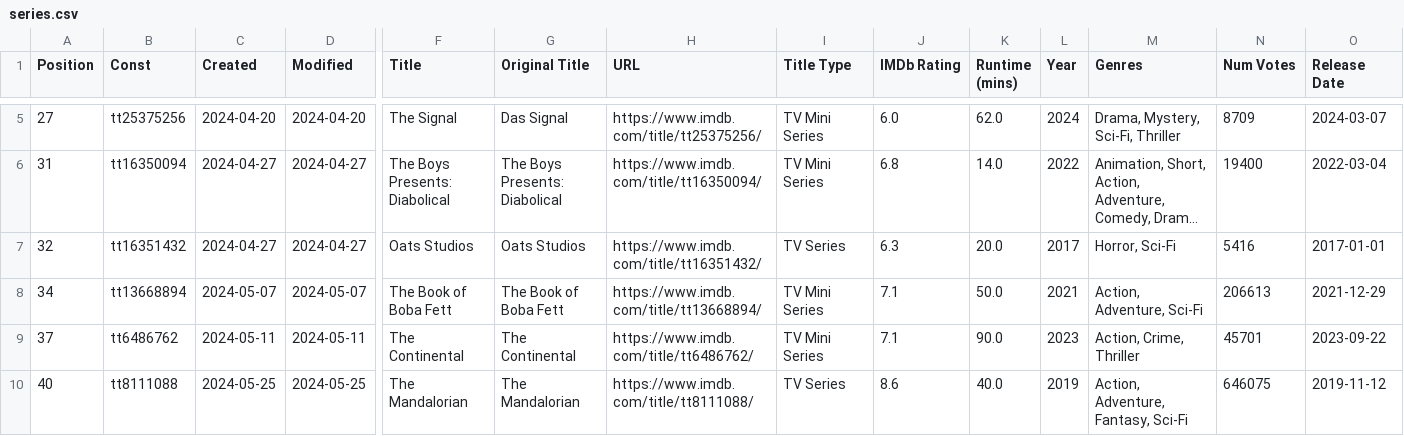
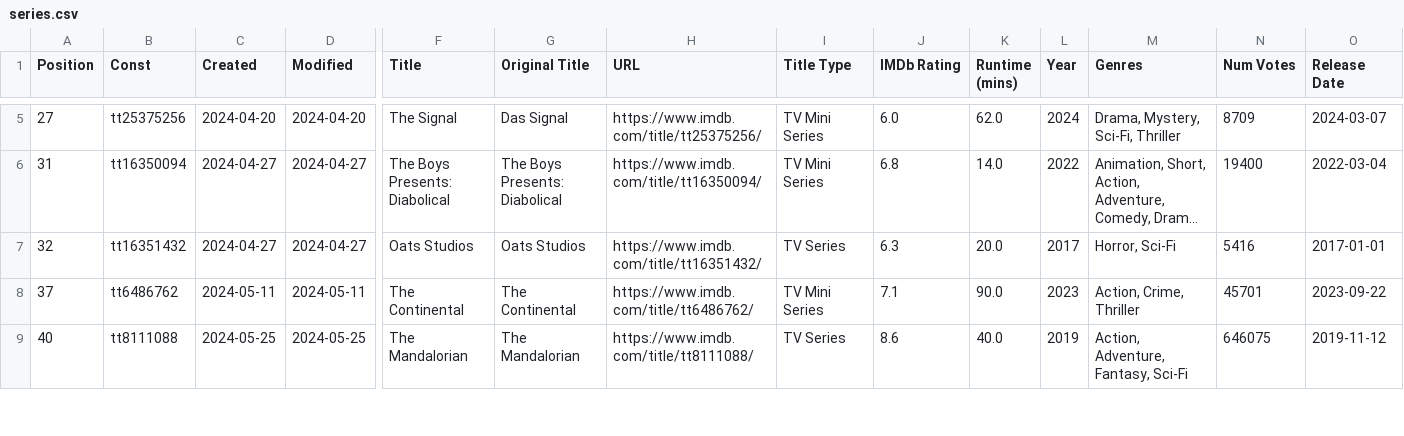
Before and after one commit to Ns81000/WHATSUP, a CSV file: data/series.csv, drawn as a sheet; only a part is shown, gaps mark what is left out; long unchanged cells end in …; rows hold the shown columns only; the diff names each change by its address in the sheet, - before the commit and + after, or states it on an @@ line.

```diff
--- a/data/series.csv
+++ b/data/series.csv
-row 8: 34 | tt13668894 | 2024-05-07 | 2024-05-07 | The Book of Boba Fett | The Book of Boba Fett | https://www.imdb.com/title/tt13668894/ | TV Mini Series | 7.1 | 50.0 | 2021 | Action, Adventure, Sci-Fi | 206613 | 2021-12-29
```
Also changed, not shown: data/movies.csv, 14 other files.
